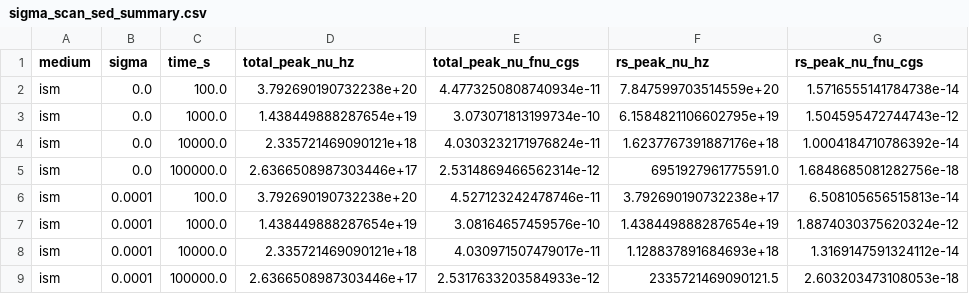
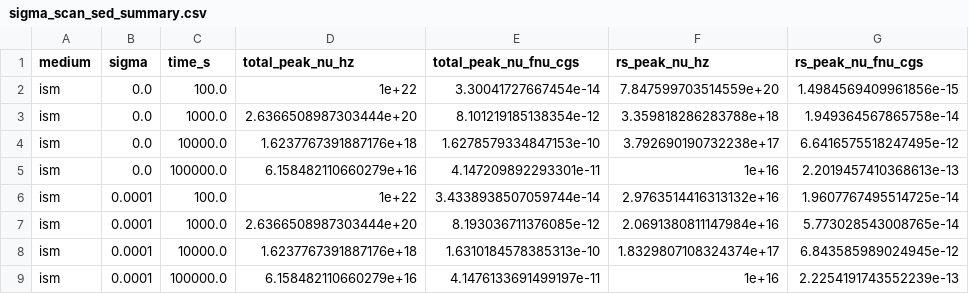
Before and after one commit to mikuru1096/ASGARD_GRBAfterglow, a CSV file: output/asgard_doc/magnetized_rs_sigma_benchmark/sigma_scan_sed_summary.csv, drawn as a sheet; only a part is shown; the diff covers the shown part only.

Commit message:
Refresh magnetized RS Vegas benchmarks

```diff
--- a/output/asgard_doc/magnetized_rs_sigma_benchmark/sigma_scan_sed_summary.csv
+++ b/output/asgard_doc/magnetized_rs_sigma_benchmark/sigma_scan_sed_summary.csv
@@ -1,9 +1,9 @@
 medium,sigma,time_s,total_peak_nu_hz,total_peak_nu_fnu_cgs,rs_peak_nu_hz,rs_peak_nu_fnu_cgs
-ism,0.0,100.0,3.792690190732238e+20,4.4773250808740934e-11,7.847599703514559e+20,1.5716555141784738e-14
-ism,0.0,1000.0,1.438449888287654e+19,3.073071813199734e-10,6.1584821106602795e+19,1.504595472744743e-12
-ism,0.0,10000.0,2.335721469090121e+18,4.0303232171976824e-11,1.6237767391887176e+18,1.0004184710786392e-14
-ism,0.0,100000.0,2.6366508987303446e+17,2.5314869466562314e-12,6951927961775591.0,1.6848685081282756e-18
-ism,0.0001,100.0,3.792690190732238e+20,4.527123242478746e-11,3.792690190732238e+17,6.508105656515813e-14
-ism,0.0001,1000.0,1.438449888287654e+19,3.08164657459576e-10,1.438449888287654e+19,1.8874030375620324e-12
-ism,0.0001,10000.0,2.335721469090121e+18,4.030971507479017e-11,1.128837891684693e+18,1.3169147591324112e-14
-ism,0.0001,100000.0,2.6366508987303446e+17,2.5317633203584933e-12,2335721469090121.5,2.603203473108053e-18
+ism,0.0,100.0,1e+22,3.30041727667454e-14,7.847599703514559e+20,1.4984569409961856e-15
+ism,0.0,1000.0,2.6366508987303444e+20,8.101219185138354e-12,3.359818286283788e+18,1.949364567865758e-14
+ism,0.0,10000.0,1.6237767391887176e+18,1.6278579334847153e-10,3.792690190732238e+17,6.6416575518247495e-12
+ism,0.0,100000.0,6.158482110660279e+16,4.147209892293301e-11,1e+16,2.2019457410368613e-13
+ism,0.0001,100.0,1e+22,3.4338938507059744e-14,2.9763514416313132e+16,1.9607767495514725e-14
+ism,0.0001,1000.0,2.6366508987303444e+20,8.193036711376085e-12,2.0691380811147984e+16,5.773028543008765e-14
+ism,0.0001,10000.0,1.6237767391887176e+18,1.6310184578385313e-10,1.8329807108324374e+17,6.843585989024945e-12
+ism,0.0001,100000.0,6.158482110660279e+16,4.1476133691499197e-11,1e+16,2.2254191743552239e-13
```
Also changed, not shown: 63 edited cells elsewhere in this file, output/asgard_doc/magnetized_rs_sigma_benchmark/sigma_scan_lightcurve_summary.csv, output/asgard_doc/magnetized_rs_sigma_benchmark/sigma_scan_summary.csv, 18 other files.
